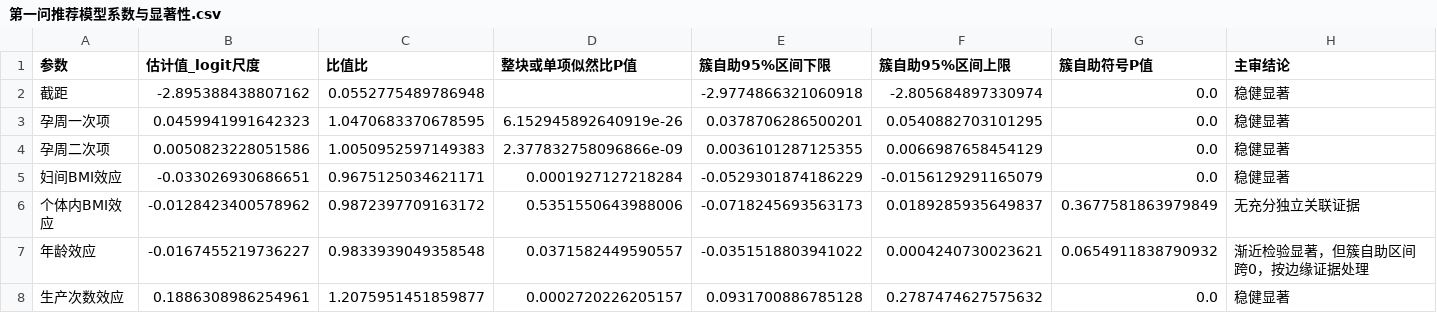
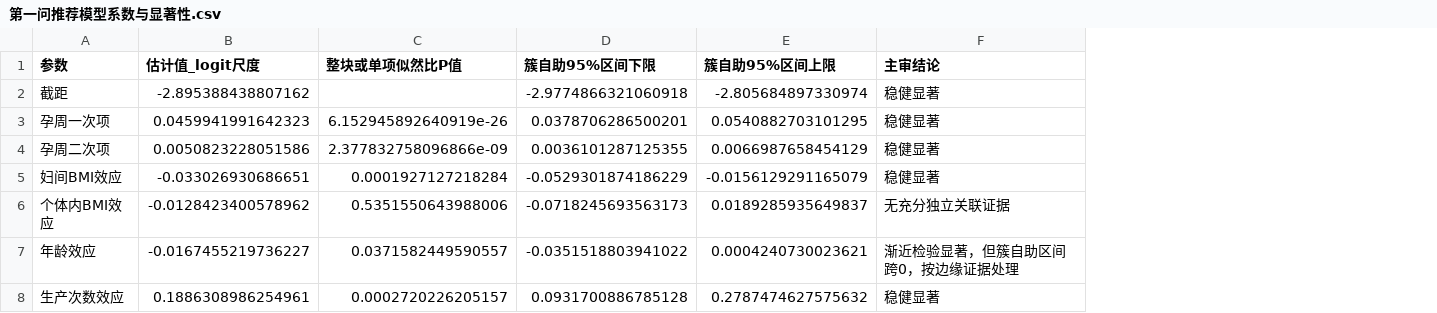
Before and after one commit to polar-114514/c-problem-paper-reference, a CSV file: 01_第一问/05_结果数据/关系建模/第一问推荐模型系数与显著性.csv, drawn as a sheet; the diff names each change by its address in the sheet, - before the commit and + after, or states it on an @@ line.

```diff
--- a/01_第一问/05_结果数据/关系建模/第一问推荐模型系数与显著性.csv
+++ b/01_第一问/05_结果数据/关系建模/第一问推荐模型系数与显著性.csv
-column C (比值比), rows 2-8: 0.0552775489786948 | 1.0470683370678595 | 1.0050952597149383 | 0.9675125034621171 | 0.9872397709163172 | 0.9833939049358548 | 1.2075951451859877
-column G (簇自助符号P值), rows 2-8: 0.0 | 0.0 | 0.0 | 0.0 | 0.3677581863979849 | 0.0654911838790932 | 0.0
```
Also changed, not shown: 01_第一问/04_代码/关系建模/第一问建模完整复现包_20260824/04_主审验收/二次Logit混合模型独立复核/主线候选_渐近系数表.csv, 01_第一问/04_代码/关系建模/第一问建模完整复现包_20260824/04_主审验收/二次Logit混合模型独立复核/主线候选_簇自助置信区间.csv, 16 other files.
